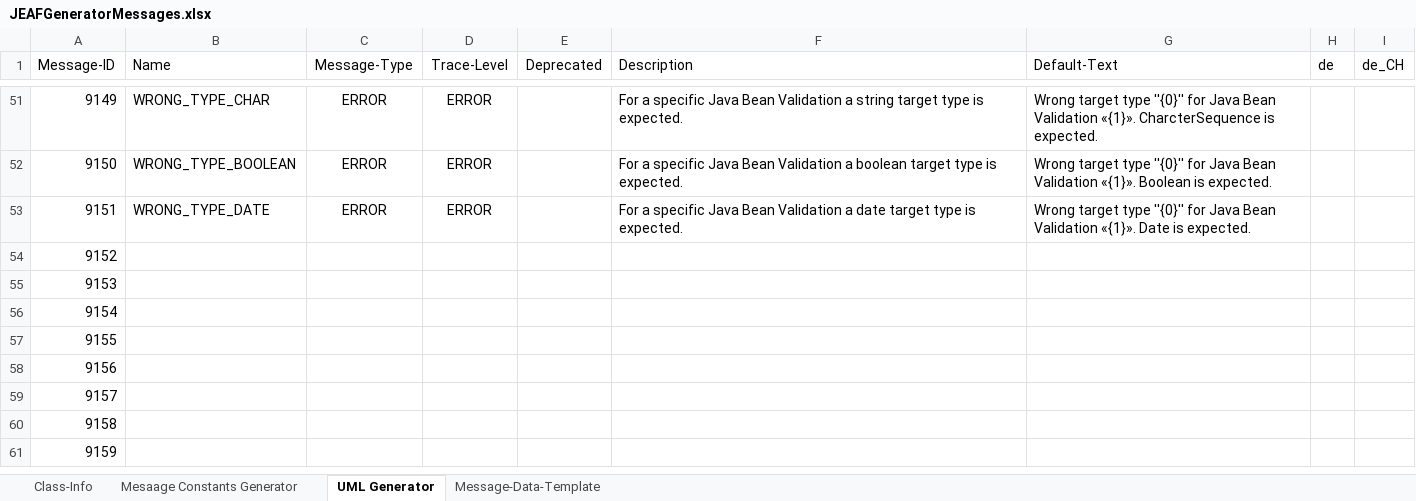
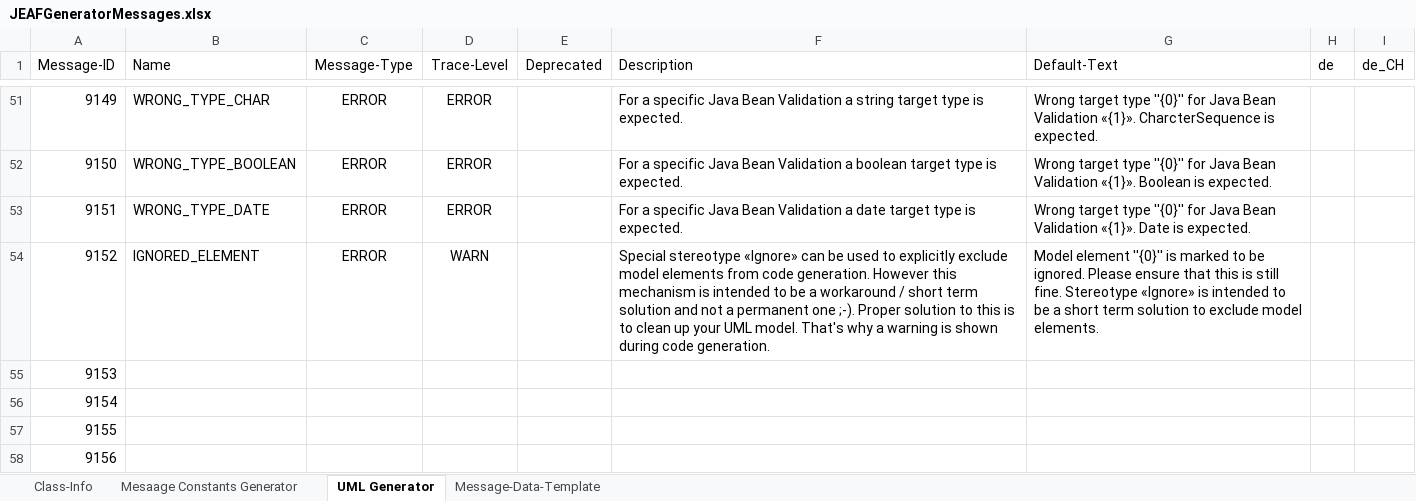
Before and after one commit to anaptecs/jeaf-generator-messages, an Excel workbook: jeaf-generator-messages/src/main/resources/JEAFGeneratorMessages.xlsx, sheet UML Generator, drawn as a sheet; only a part is shown, gaps mark what is left out; the shorter side is filled out with more unchanged rows; values as stored, in another font and other column widths than the file's, no borders; table styles not drawn; the diff names each change by its address in the sheet, - before the commit and + after, or states it on an @@ line.

Commit message:
JEAF-3098

```diff
--- a/jeaf-generator-messages/src/main/resources/JEAFGeneratorMessages.xlsx (sheet UML Generator)
+++ b/jeaf-generator-messages/src/main/resources/JEAFGeneratorMessages.xlsx (sheet UML Generator)
-B54 (Name): (empty)
+B54 (Name): IGNORED_ELEMENT
-C54 (Message-Type): (empty)
+C54 (Message-Type): ERROR
-D54 (Trace-Level): (empty)
+D54 (Trace-Level): WARN
-F54 (Description): (empty)
+F54 (Description): Special stereotype «Ignore» can be used to explicitly exclude model elements from code generation. However this mechanism is intended to be a workaround / short term solution and not a permanent one ;-). Proper solution to this is to clean up your UML model. That's why a warning is shown during code generation.
-G54 (Default-Text): (empty)
+G54 (Default-Text): Model element ''{0}'' is marked to be ignored. Please ensure that this is still fine. Stereotype «Ignore» is intended to be a short term solution to exclude model elements.
```
Also changed, not shown: 2 other files.
